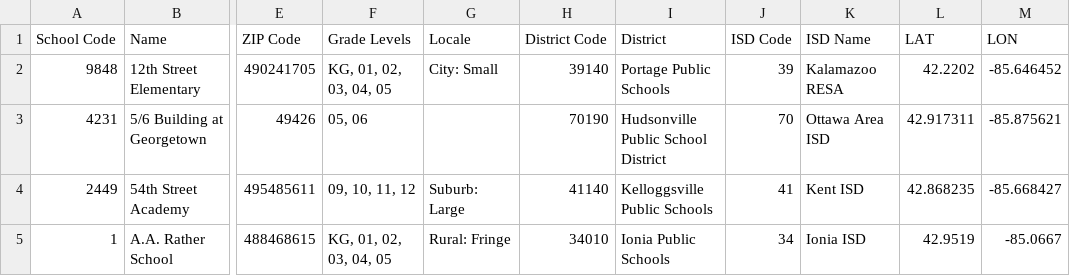
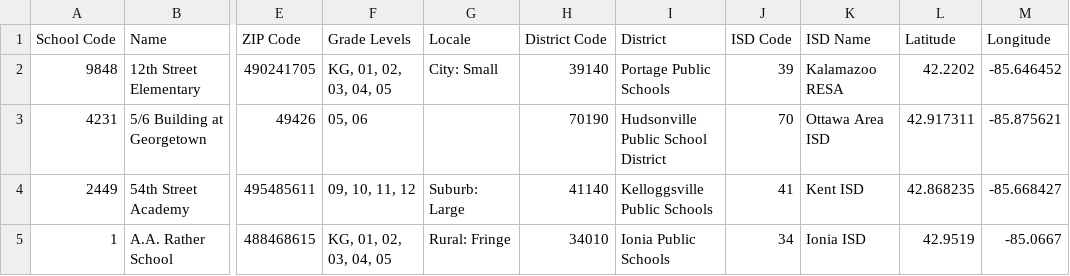
Before and after one commit to ProfessorLeVesseur/mtssmaps, a CSV file: geojson/School_geojson.csv, drawn as a sheet; only a part is shown, gaps mark what is left out; the diff names each change by its address in the sheet, - before the commit and + after, or states it on an @@ line.

Commit message:
Add files via upload

```diff
--- a/geojson/School_geojson.csv
+++ b/geojson/School_geojson.csv
-L1: LAT
+L1: Latitude
-M1: LON
+M1: Longitude
```
